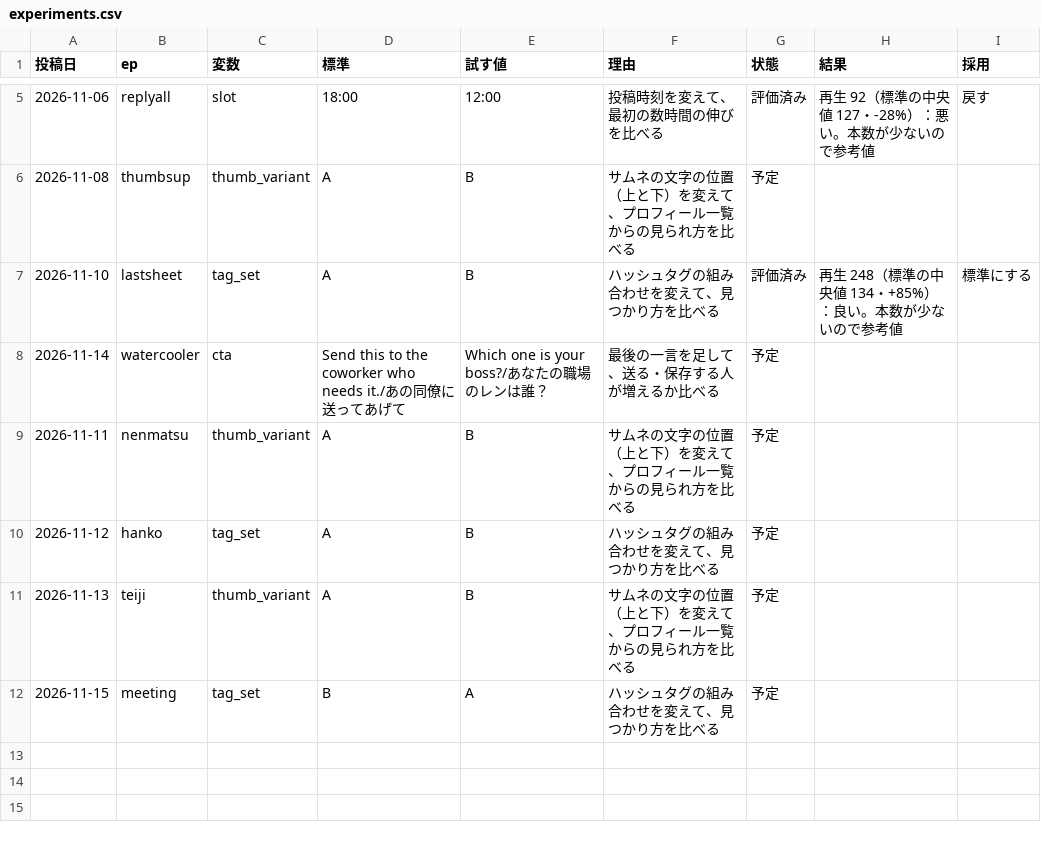
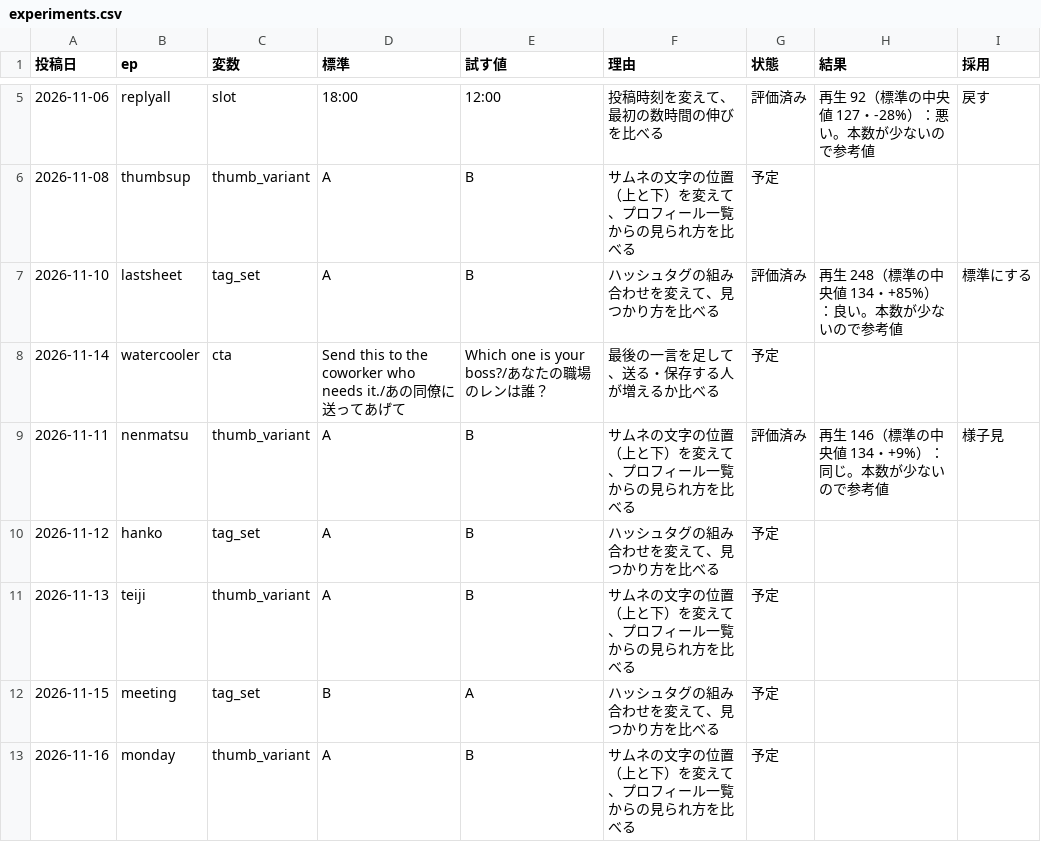
Before and after one commit to ibato-byte/renjill-auto, a CSV file: content/experiments.csv, drawn as a sheet; only a part is shown, gaps mark what is left out.

```diff
--- a/content/experiments.csv
+++ b/content/experiments.csv
@@ -8,3 +8,3 @@
 2026-11-14,watercooler,cta,Send this to the coworker who needs it./あの同僚に送ってあげて,Which one is your boss?/あなたの職場のレンは誰？,最後の一言を足して、送る・保存する人が増えるか比べる,予定,,
-2026-11-11,nenmatsu,thumb_variant,A,B,サムネの文字の位置（上と下）を変えて、プロフィール一覧からの見られ方を比べる,予定,,
+2026-11-11,nenmatsu,thumb_variant,A,B,サムネの文字の位置（上と下）を変えて、プロフィール一覧からの見られ方を比べる,評価済み,再生 146（標準の中央値 134・+9%）：同じ。本数が少ないので参考値,様子見
 2026-11-12,hanko,tag_set,A,B,ハッシュタグの組み合わせを変えて、見つかり方を比べる,予定,,
@@ -12 +12,2 @@
 2026-11-15,meeting,tag_set,B,A,ハッシュタグの組み合わせを変えて、見つかり方を比べる,予定,,
+2026-11-16,monday,thumb_variant,A,B,サムネの文字の位置（上と下）を変えて、プロフィール一覧からの見られ方を比べる,予定,,
```
Also changed, not shown: content/daily_log.csv, 2 other files.
